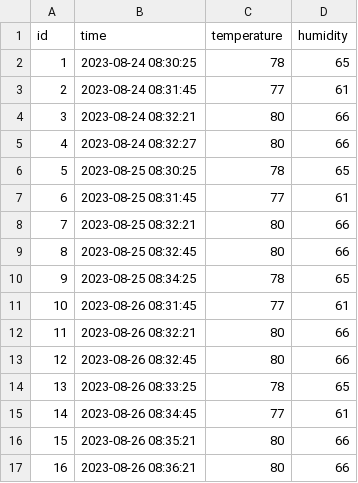
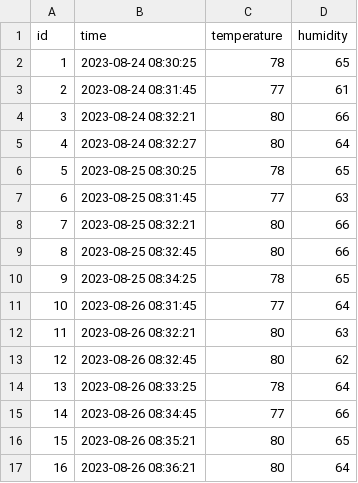
Before and after one commit to trilobyte-io/trilobyte-io, a CSV file: exampleData/tempHumidity.csv, drawn as a sheet.

Commit message:
Integrated chartjs to display both humidity and temperature on one chart

```diff
--- a/exampleData/tempHumidity.csv
+++ b/exampleData/tempHumidity.csv
@@ -4,5 +4,5 @@ id,time,temperature,humidity
 3,2023-08-24 08:32:21,80,66
-4,2023-08-24 08:32:27,80,66
+4,2023-08-24 08:32:27,80,64
 5,2023-08-25 08:30:25,78,65
-6,2023-08-25 08:31:45,77,61
+6,2023-08-25 08:31:45,77,63
 7,2023-08-25 08:32:21,80,66
@@ -10,8 +10,8 @@ id,time,temperature,humidity
 9,2023-08-25 08:34:25,78,65
-10,2023-08-26 08:31:45,77,61
-11,2023-08-26 08:32:21,80,66
-12,2023-08-26 08:32:45,80,66
-13,2023-08-26 08:33:25,78,65
-14,2023-08-26 08:34:45,77,61
-15,2023-08-26 08:35:21,80,66
-16,2023-08-26 08:36:21,80,66
+10,2023-08-26 08:31:45,77,64
+11,2023-08-26 08:32:21,80,63
+12,2023-08-26 08:32:45,80,62
+13,2023-08-26 08:33:25,78,64
+14,2023-08-26 08:34:45,77,66
+15,2023-08-26 08:35:21,80,65
+16,2023-08-26 08:36:21,80,64
```
Also changed, not shown: 3 other files.
